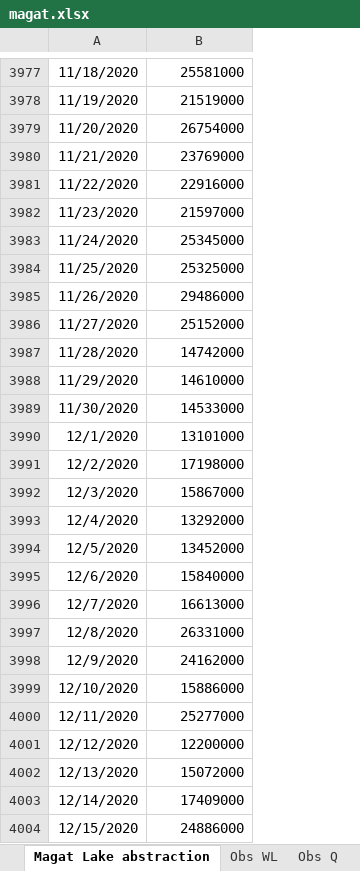
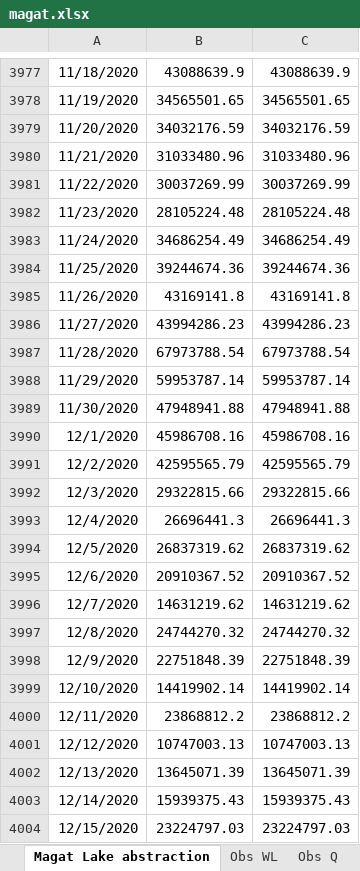
Before and after one commit to NIVANorge/Mobius2, an Excel workbook: models/data/magat.xlsx, sheet Magat Lake abstraction, drawn as a sheet; only a part is shown, gaps mark what is left out; values as stored, in another font and other column widths than the file's, no borders; the diff covers the shown part only; the diff names each change by its address in the sheet, - before the commit and + after, or states it on an @@ line.

```diff
--- a/models/data/magat.xlsx (sheet Magat Lake abstraction)
+++ b/models/data/magat.xlsx (sheet Magat Lake abstraction)
+column C, rows 3977-4004: 43088639.9 | 34565501.65 | 34032176.59 | 31033480.96 | 30037269.99 | 28105224.48 | 34686254.49 | 39244674.36 | 43169141.8 | 43994286.23 | 67973788.54 | 59953787.14 | 47948941.88 | 45986708.16 | 42595565.79 | 29322815.66 | 26696441.3 | 26837319.62 | 20910367.52 | 14631219.62 | 24744270.32 | 22751848.39 | 14419902.14 | 23868812.2 | 10747003.13 | 13645071.39 | 15939375.43 | 23224797.03
-B3977: 25581000
+B3977: 43088639.9
-B3978: 21519000
+B3978: 34565501.65
-B3979: 26754000
+B3979: 34032176.59
-B3980: 23769000
+B3980: 31033480.96
-B3981: 22916000
+B3981: 30037269.99
-B3982: 21597000
+B3982: 28105224.48
-B3983: 25345000
+B3983: 34686254.49
-B3984: 25325000
+B3984: 39244674.36
-B3985: 29486000
+B3985: 43169141.8
-B3986: 25152000
+B3986: 43994286.23
-B3987: 14742000
+B3987: 67973788.54
-B3988: 14610000
+B3988: 59953787.14
-B3989: 14533000
+B3989: 47948941.88
-B3990: 13101000
+B3990: 45986708.16
-B3991: 17198000
+B3991: 42595565.79
-B3992: 15867000
+B3992: 29322815.66
-B3993: 13292000
+B3993: 26696441.3
-B3994: 13452000
+B3994: 26837319.62
-B3995: 15840000
+B3995: 20910367.52
-B3996: 16613000
+B3996: 14631219.62
-B3997: 26331000
+B3997: 24744270.32
-B3998: 24162000
+B3998: 22751848.39
-B3999: 15886000
+B3999: 14419902.14
-B4000: 25277000
+B4000: 23868812.2
-B4001: 12200000
+B4001: 10747003.13
-B4002: 15072000
+B4002: 13645071.39
-B4003: 17409000
+B4003: 15939375.43
-B4004: 24886000
+B4004: 23224797.03
```
Also changed, not shown: 334 added rows and 44 edited cells elsewhere in this sheet, sheet Obs Q, sheet Obs WL, 6 other files.
